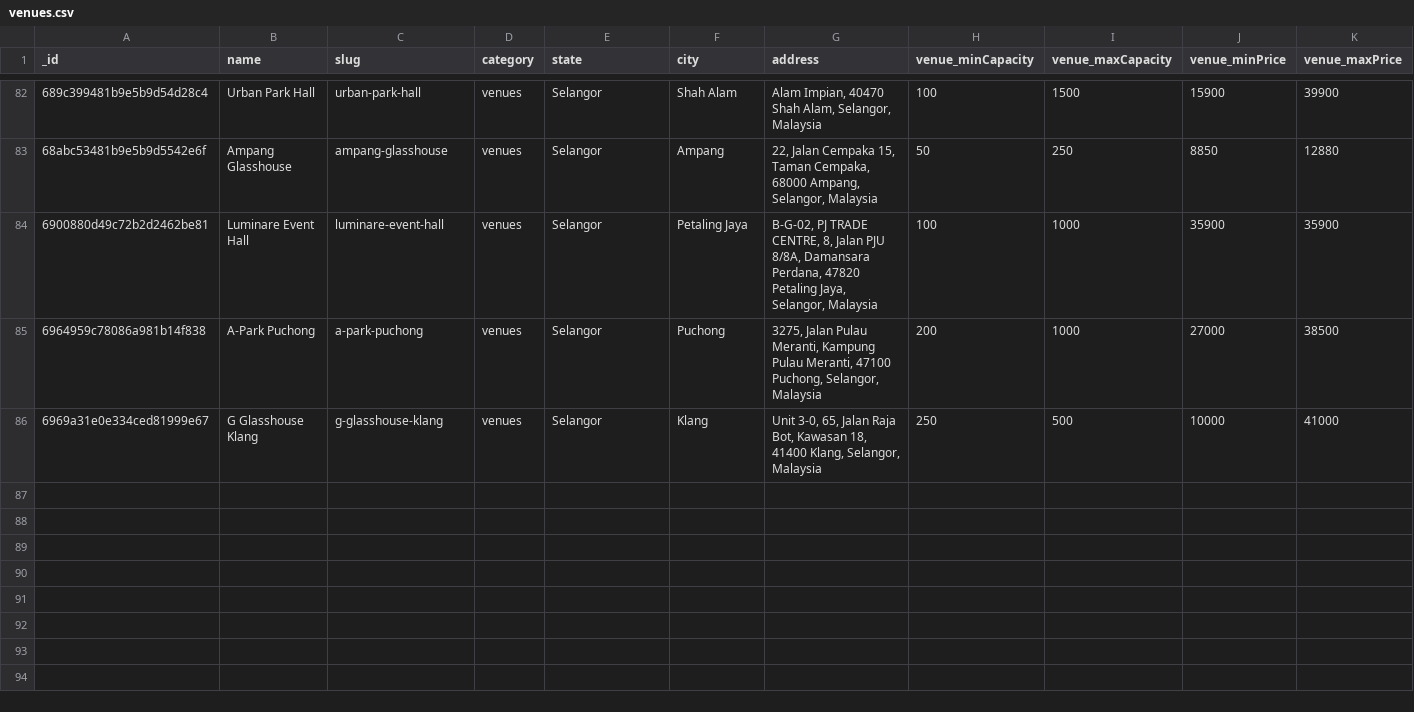
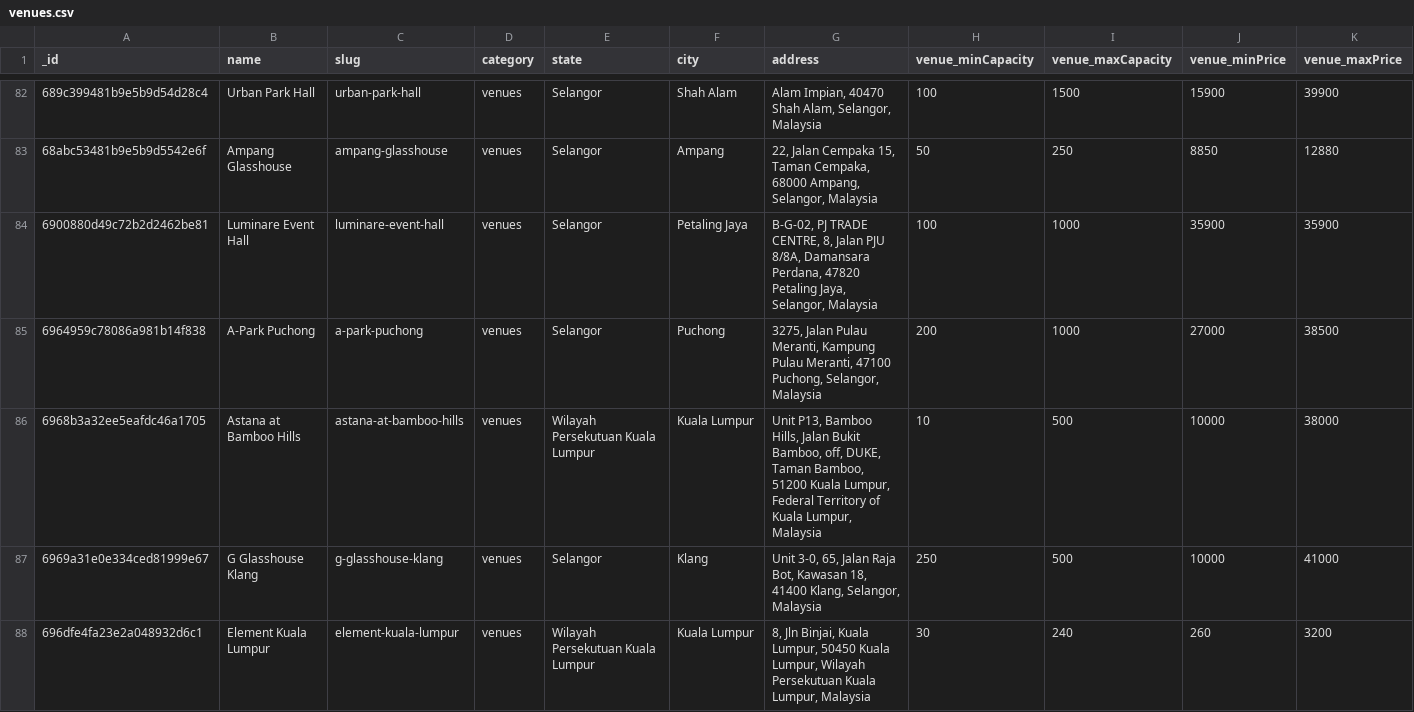
Before and after one commit to luarss/wedding-data, a CSV file: data/twn/venues.csv, drawn as a sheet; only a part is shown, gaps mark what is left out; rows hold the shown columns only; the diff names each change by its address in the sheet, - before the commit and + after, or states it on an @@ line.

```diff
--- a/data/twn/venues.csv
+++ b/data/twn/venues.csv
+row 86: 6968b3a32ee5eafdc46a1705 | Astana at Bamboo Hills | astana-at-bamboo-hills | venues | Wilayah Persekutuan Kuala Lumpur | Kuala Lumpur | Unit P13, Bamboo Hills, Jalan Bukit Bamboo, off, DUKE, Taman Bamboo, 51200 Kuala Lumpur, Federal Territory of Kuala Lumpur, Malaysia | 10 | 500 | 10000 | 38000
+row 88: 696dfe4fa23e2a048932d6c1 | Element Kuala Lumpur | element-kuala-lumpur | venues | Wilayah Persekutuan Kuala Lumpur | Kuala Lumpur | 8, Jln Binjai, Kuala Lumpur, 50450 Kuala Lumpur, Wilayah Persekutuan Kuala Lumpur, Malaysia | 30 | 240 | 260 | 3200
```
Also changed, not shown: data/bly/vendors.csv, 2 other files.
